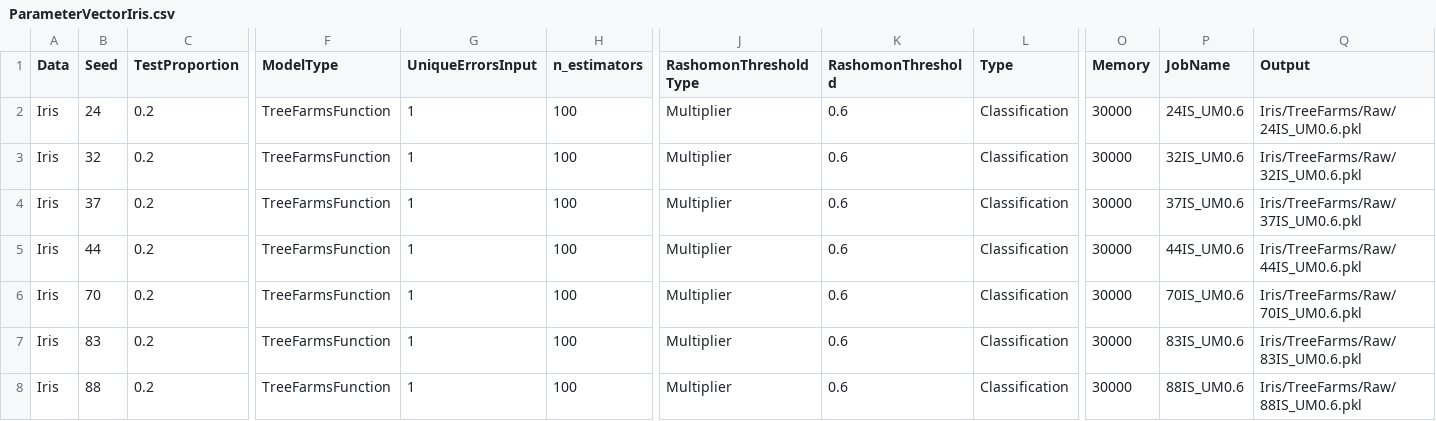
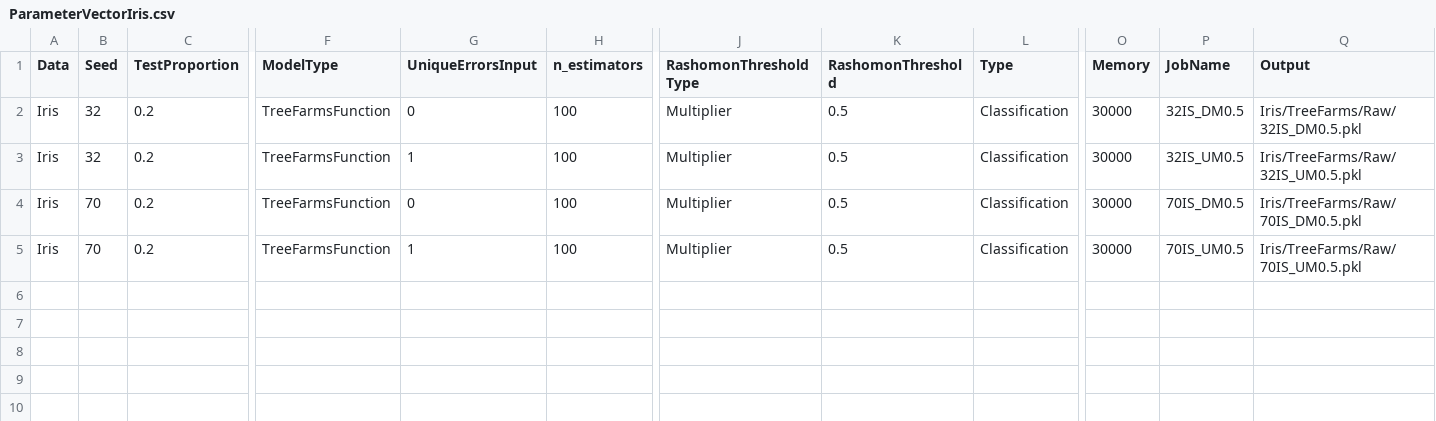
Before and after one commit to troyrusso/RashomonActiveLearning1, a CSV file: Data/ParameterVectors/ParameterVectorIris.csv, drawn as a sheet; only a part is shown, gaps mark what is left out; removed rows and columns are numbered as before the commit, all else as after; rows hold the shown columns only; the diff names each change by its address in the sheet, - before the commit and + after, or states it on an @@ line.

Commit message:
IRIS 0.5 [32, 70]

```diff
--- a/Data/ParameterVectors/ParameterVectorIris.csv
+++ b/Data/ParameterVectors/ParameterVectorIris.csv
-B2 (Seed): 24
+B2 (Seed): 32
-G2 (UniqueErrorsInput): 1
+G2 (UniqueErrorsInput): 0
-K2:K4 (RashomonThreshold): 0.6
+K2:K4 (RashomonThreshold): 0.5
-P2 (JobName): 24IS_UM0.6
+P2 (JobName): 32IS_DM0.5
-Q2 (Output): Iris/TreeFarms/Raw/24IS_UM0.6.pkl
+Q2 (Output): Iris/TreeFarms/Raw/32IS_DM0.5.pkl
-P3 (JobName): 32IS_UM0.6
+P3 (JobName): 32IS_UM0.5
-Q3 (Output): Iris/TreeFarms/Raw/32IS_UM0.6.pkl
+Q3 (Output): Iris/TreeFarms/Raw/32IS_UM0.5.pkl
-B4 (Seed): 37
+B4 (Seed): 70
-G4 (UniqueErrorsInput): 1
+G4 (UniqueErrorsInput): 0
-P4 (JobName): 37IS_UM0.6
+P4 (JobName): 70IS_DM0.5
-Q4 (Output): Iris/TreeFarms/Raw/37IS_UM0.6.pkl
+Q4 (Output): Iris/TreeFarms/Raw/70IS_DM0.5.pkl
-row 5: Iris | 44 | 0.2 | TreeFarmsFunction | 1 | 100 | Multiplier | 0.6 | Classification | 30000 | 44IS_UM0.6 | Iris/TreeFarms/Raw/44IS_UM0.6.pkl
-K5 (RashomonThreshold): 0.6
+K5 (RashomonThreshold): 0.5
-P5 (JobName): 70IS_UM0.6
+P5 (JobName): 70IS_UM0.5
-Q5 (Output): Iris/TreeFarms/Raw/70IS_UM0.6.pkl
+Q5 (Output): Iris/TreeFarms/Raw/70IS_UM0.5.pkl
-row 7: Iris | 83 | 0.2 | TreeFarmsFunction | 1 | 100 | Multiplier | 0.6 | Classification | 30000 | 83IS_UM0.6 | Iris/TreeFarms/Raw/83IS_UM0.6.pkl
-row 8: Iris | 88 | 0.2 | TreeFarmsFunction | 1 | 100 | Multiplier | 0.6 | Classification | 30000 | 88IS_UM0.6 | Iris/TreeFarms/Raw/88IS_UM0.6.pkl
```
